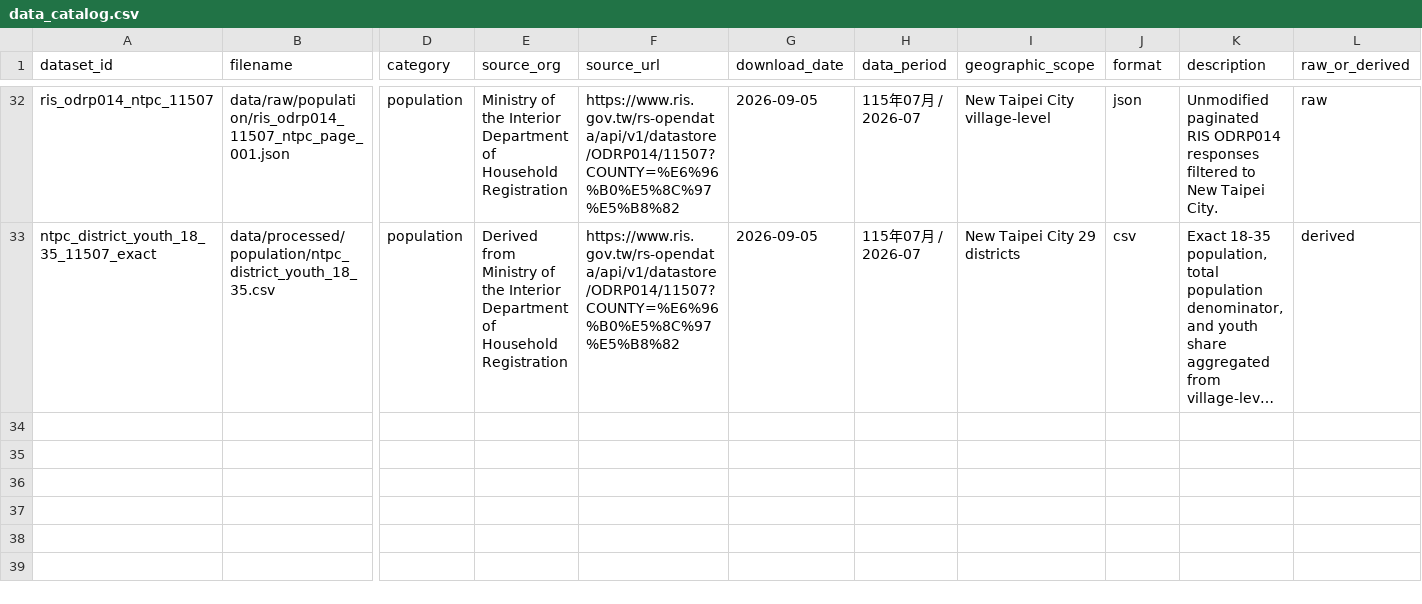
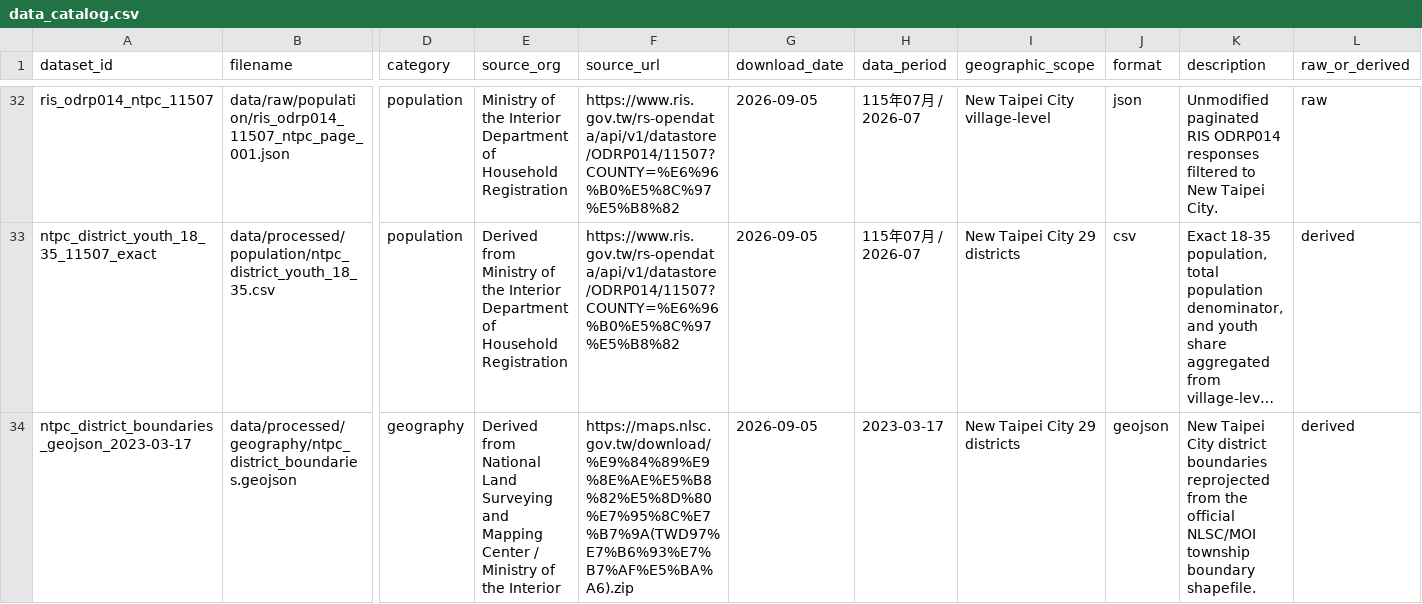
Before and after one commit to chenyuehhsin/qingju-ntpc, a CSV file: data/data_catalog.csv, drawn as a sheet; only a part is shown, gaps mark what is left out; long unchanged cells end in …; rows hold the shown columns only; the diff names each change by its address in the sheet, - before the commit and + after, or states it on an @@ line.

Commit message:
feat: harden housing data dependencies for deployment

```diff
--- a/data/data_catalog.csv
+++ b/data/data_catalog.csv
+row 34: ntpc_district_boundaries_geojson_2023-03-17 | data/processed/geography/ntpc_district_boundaries.geojson | geography | Derived from National Land Surveying and Mapping Center / Ministry of the Interior | https://maps.nlsc.gov.tw/download/%E9%84%89%E9%8E%AE%E5%B8%82%E5%8D%80%E7%95%8C%E7%B7%9A(TWD97%E7%B6%93%E7%B7%AF%E5%BA%A6).zip | 2026-09-05 | 2023-03-17 | New Taipei City 29 districts | geojson | New Taipei City district boundaries reprojected from the official NLSC/MOI township boundary shapefile. | derived
```
Also changed, not shown: 11 other files.
